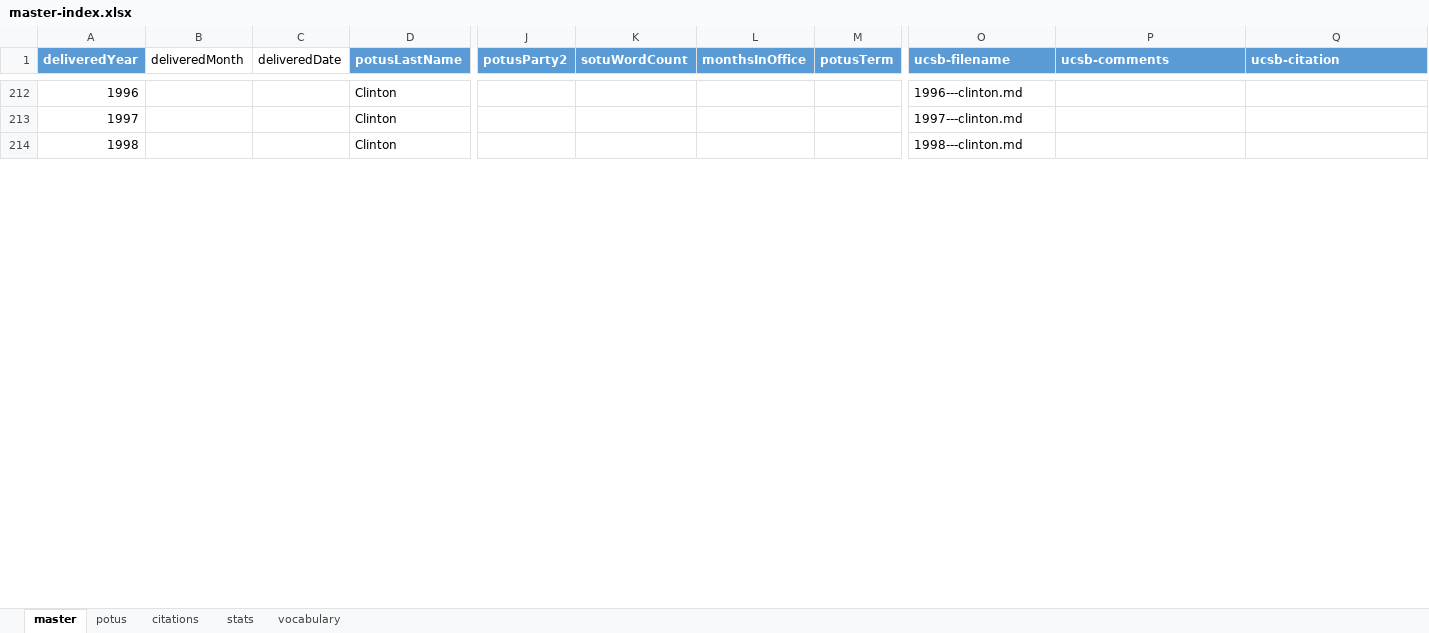
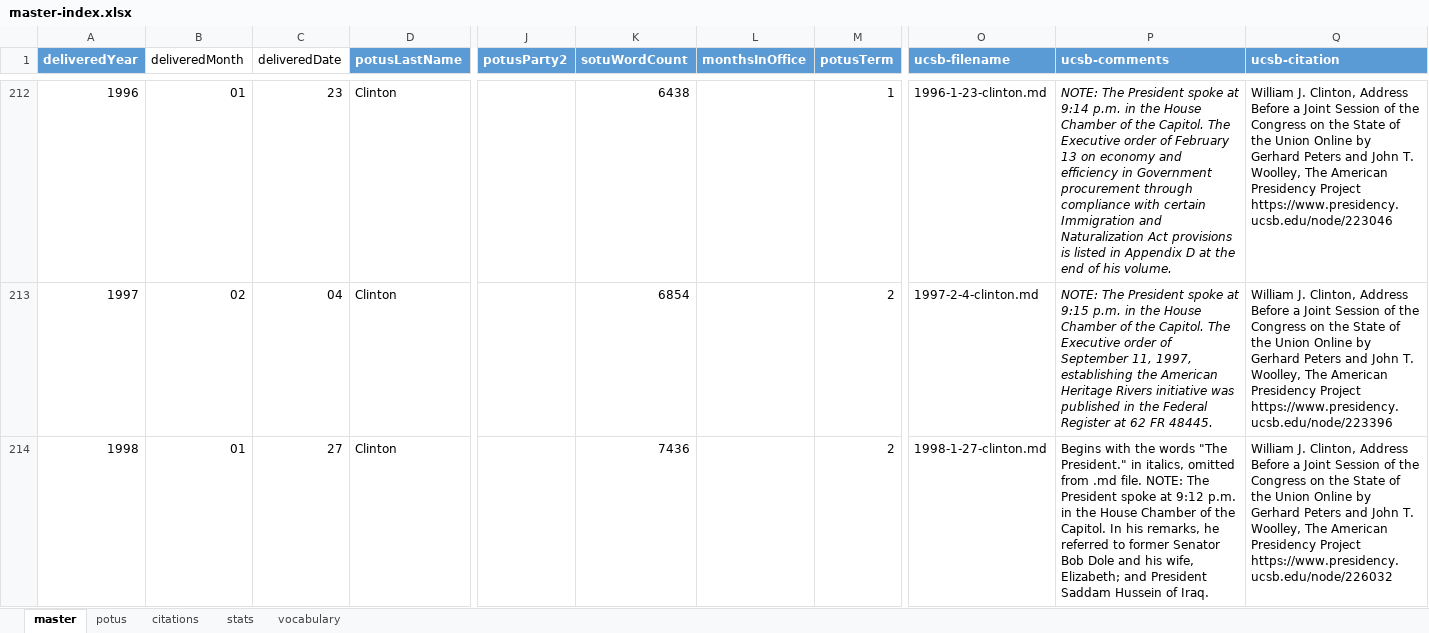
Before and after one commit to tymonaghan/sotu-db, an Excel workbook: master-index.xlsx, sheet master, drawn as a sheet; only a part is shown, gaps mark what is left out; values as stored, in another font and other column widths than the file's, no borders; table styles not drawn; the diff covers the shown part only; the diff names each change by its address in the sheet, - before the commit and + after, or states it on an @@ line.

Commit message:
add reagan, bush41, clinton SOTUs

```diff
--- a/master-index.xlsx (sheet master)
+++ b/master-index.xlsx (sheet master)
-B212 (deliveredMonth): (empty)
+B212 (deliveredMonth): 01
-C212 (deliveredDate): (empty)
+C212 (deliveredDate): 23
-K212 (sotuWordCount): (empty)
+K212 (sotuWordCount): 6438
-M212 (potusTerm): (empty)
+M212 (potusTerm): 1
-O212 (ucsb-filename): 1996---clinton.md
+O212 (ucsb-filename): 1996-1-23-clinton.md
-P212 (ucsb-comments): (empty)
+P212 (ucsb-comments): NOTE: The President spoke at 9:14 p.m. in the House Chamber of the Capitol. The Executive order of February 13 on economy and efficiency in Government procurement through compliance with certain Immigration and Naturalization Act provisions is listed in Appendix D at the end of his volume.
-Q212 (ucsb-citation): (empty)
+Q212 (ucsb-citation): William J. Clinton, Address Before a Joint Session of the Congress on the State of the Union Online by Gerhard Peters and John T. Woolley, The American Presidency Project https://www.presidency.ucsb.edu/node/223046
-B213 (deliveredMonth): (empty)
+B213 (deliveredMonth): 02
-C213 (deliveredDate): (empty)
+C213 (deliveredDate): 04
-K213 (sotuWordCount): (empty)
+K213 (sotuWordCount): 6854
-M213:M214 (potusTerm): (empty)
+M213:M214 (potusTerm): 2
-O213 (ucsb-filename): 1997---clinton.md
+O213 (ucsb-filename): 1997-2-4-clinton.md
-P213 (ucsb-comments): (empty)
+P213 (ucsb-comments): NOTE: The President spoke at 9:15 p.m. in the House Chamber of the Capitol. The Executive order of September 11, 1997, establishing the American Heritage Rivers initiative was published in the Federal Register at 62 FR 48445.
-Q213 (ucsb-citation): (empty)
+Q213 (ucsb-citation): William J. Clinton, Address Before a Joint Session of the Congress on the State of the Union Online by Gerhard Peters and John T. Woolley, The American Presidency Project https://www.presidency.ucsb.edu/node/223396
-B214 (deliveredMonth): (empty)
+B214 (deliveredMonth): 01
-C214 (deliveredDate): (empty)
+C214 (deliveredDate): 27
-K214 (sotuWordCount): (empty)
+K214 (sotuWordCount): 7436
-O214 (ucsb-filename): 1998---clinton.md
+O214 (ucsb-filename): 1998-1-27-clinton.md
-P214 (ucsb-comments): (empty)
+P214 (ucsb-comments): Begins with the words "The President." in italics, omitted from .md file. NOTE: The President spoke at 9:12 p.m. in the House Chamber of the Capitol. In his remarks, he referred to former Senator Bob Dole and his wife, Elizabeth; and President Saddam Hussein of Iraq.
-Q214 (ucsb-citation): (empty)
+Q214 (ucsb-citation): William J. Clinton, Address Before a Joint Session of the Congress on the State of the Union Online by Gerhard Peters and John T. Woolley, The American Presidency Project https://www.presidency.ucsb.edu/node/226032
```
Also changed, not shown: 120 edited cells elsewhere in this sheet, sheet potus, charts or pictures, 20 other files.
